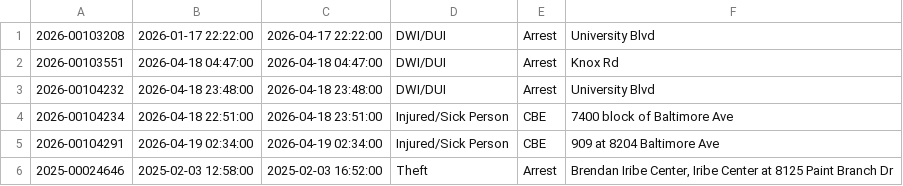
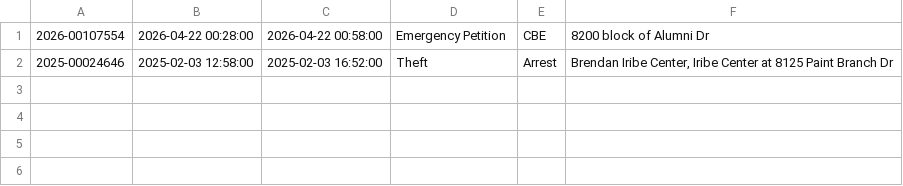
Before and after one commit to dwillis/umpd-logs, a CSV file: data/new_cases.csv, drawn as a sheet; removed rows and columns are numbered as before the commit, all else as after; the diff names each change by its address in the sheet, - before the commit and + after, or states it on an @@ line.

```diff
--- a/data/new_cases.csv
+++ b/data/new_cases.csv
-row 1: 2026-00103208 | 2026-01-17 22:22:00 | 2026-04-17 22:22:00 | DWI/DUI | Arrest | University Blvd
-row 2: 2026-00103551 | 2026-04-18 04:47:00 | 2026-04-18 04:47:00 | DWI/DUI | Arrest | Knox Rd
-row 3: 2026-00104232 | 2026-04-18 23:48:00 | 2026-04-18 23:48:00 | DWI/DUI | Arrest | University Blvd
-row 4: 2026-00104234 | 2026-04-18 22:51:00 | 2026-04-18 23:51:00 | Injured/Sick Person | CBE | 7400 block of Baltimore Ave
-row 5: 2026-00104291 | 2026-04-19 02:34:00 | 2026-04-19 02:34:00 | Injured/Sick Person | CBE | 909 at 8204 Baltimore Ave
+row 1: 2026-00107554 | 2026-04-22 00:28:00 | 2026-04-22 00:58:00 | Emergency Petition | CBE | 8200 block of Alumni Dr
```
Also changed, not shown: 2 other files.
